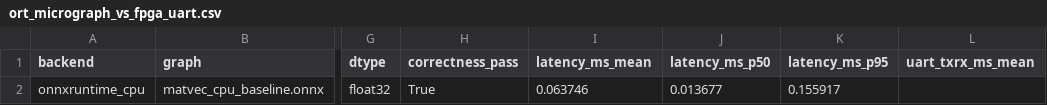
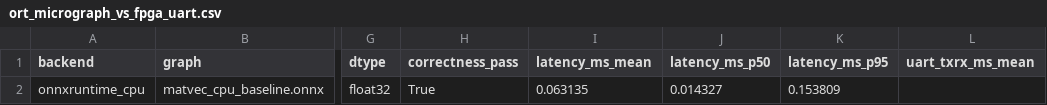
Before and after one commit to snowman0919/sllm-fpga-decode-accelerator, a CSV file: dist/ai_accel_paper/paper_assets/tables/ort_micrograph_vs_fpga_uart.csv, drawn as a sheet; only a part is shown, gaps mark what is left out; the diff names each change by its address in the sheet, - before the commit and + after, or states it on an @@ line.

```diff
--- a/dist/ai_accel_paper/paper_assets/tables/ort_micrograph_vs_fpga_uart.csv
+++ b/dist/ai_accel_paper/paper_assets/tables/ort_micrograph_vs_fpga_uart.csv
-I2 (latency_ms_mean): 0.063746
+I2 (latency_ms_mean): 0.063135
-J2 (latency_ms_p50): 0.013677
+J2 (latency_ms_p50): 0.014327
-K2 (latency_ms_p95): 0.155917
+K2 (latency_ms_p95): 0.153809
```
Also changed, not shown: dist/ai_accel_paper/paper_assets/tables/fpga_uart_primitive_benchmark.csv, dist/ai_accel_paper/paper_assets/tables/onnx_runtime_aligned_micrograph_baseline.csv, 22 other files.
